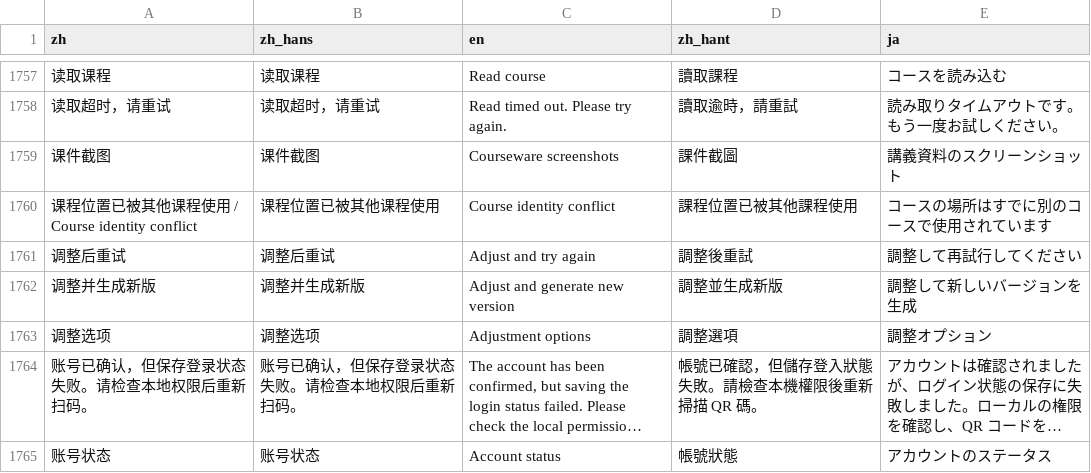
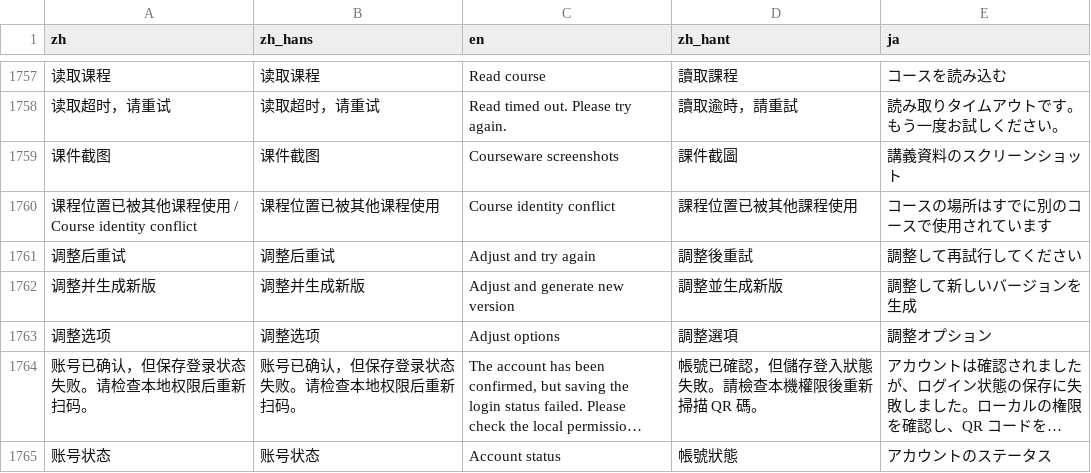
Before and after one commit to mizorewww/course2md, a TSV file: i18n/catalog.tsv, drawn as a sheet; only a part is shown, gaps mark what is left out; long unchanged cells end in …; the diff names each change by its address in the sheet, - before the commit and + after, or states it on an @@ line.

```diff
--- a/i18n/catalog.tsv
+++ b/i18n/catalog.tsv
-C1763 (en): Adjustment options
+C1763 (en): Adjust options
```
